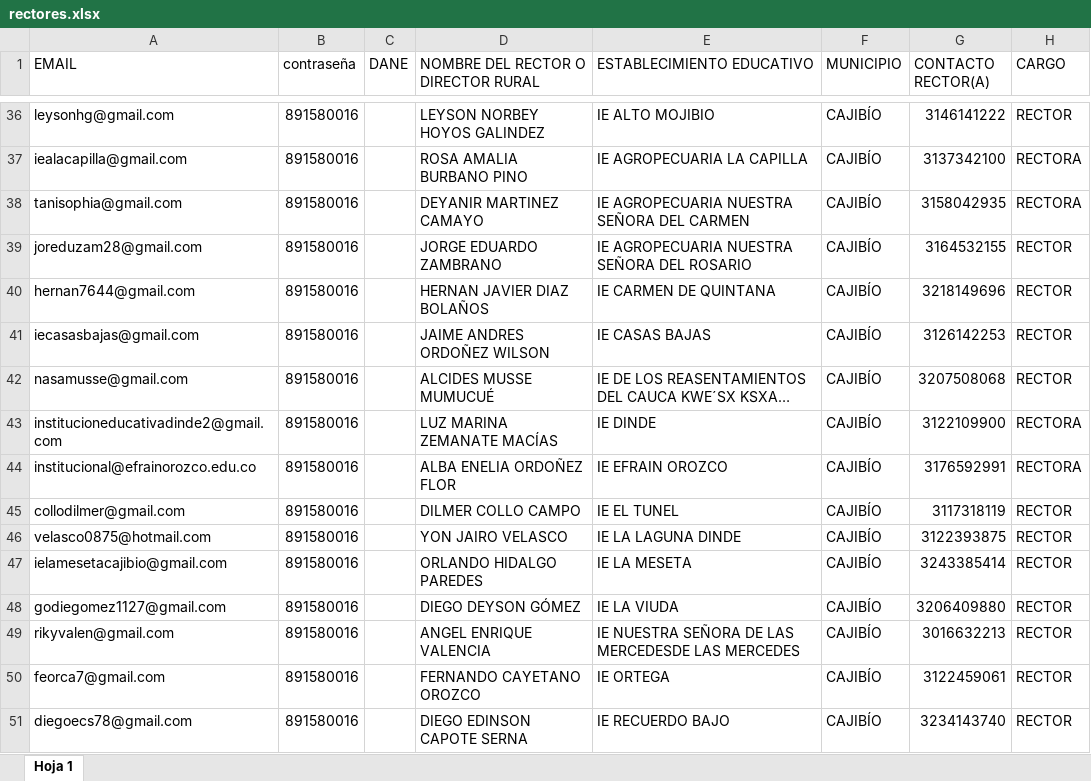
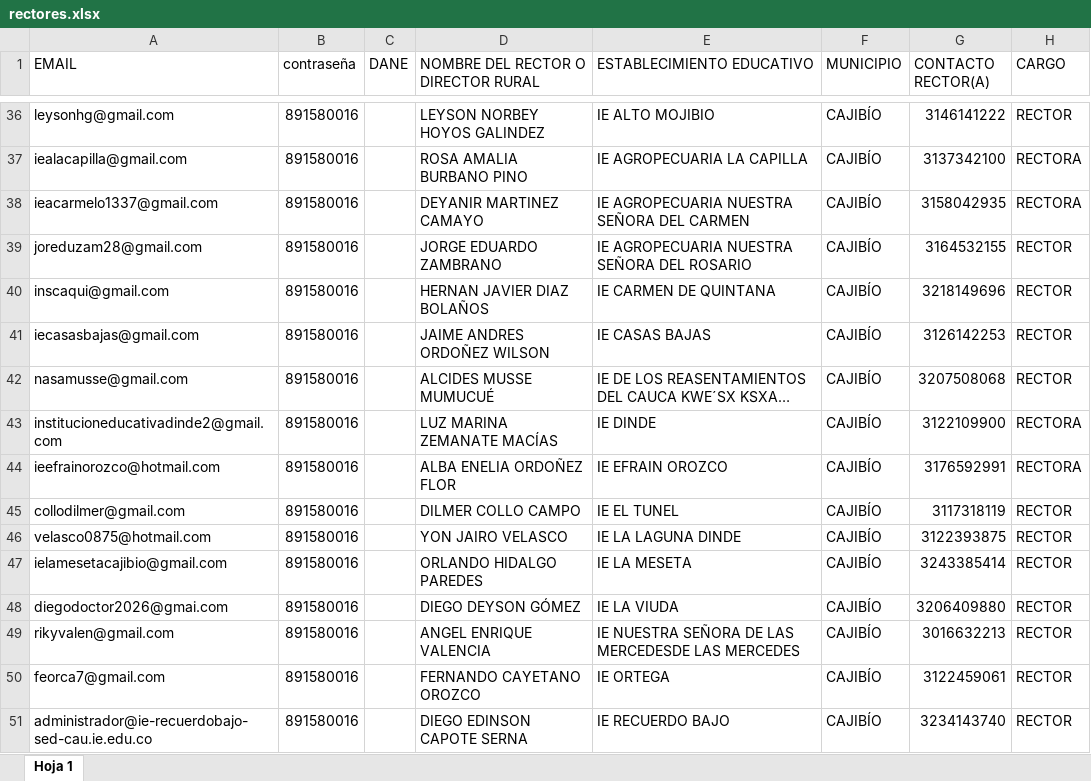
Before and after one commit to LuisKMunoz-engineering/Educator-Absence-ETL-Pipeline, an Excel workbook: public/data/rectores.xlsx, sheet Hoja 1, drawn as a sheet; only a part is shown, gaps mark what is left out; long unchanged cells end in …; values as stored, in another font and other column widths than the file's, no cell formats; the diff covers the shown part only; the diff names each change by its address in the sheet, - before the commit and + after, or states it on an @@ line.

```diff
--- a/public/data/rectores.xlsx (sheet Hoja 1)
+++ b/public/data/rectores.xlsx (sheet Hoja 1)
-A38 (EMAIL): tanisophia@gmail.com
+A38 (EMAIL): ieacarmelo1337@gmail.com
-A40 (EMAIL): hernan7644@gmail.com
+A40 (EMAIL): inscaqui@gmail.com
-A44 (EMAIL): institucional@efrainorozco.edu.co
+A44 (EMAIL): ieefrainorozco@hotmail.com
-A48 (EMAIL): godiegomez1127@gmail.com
+A48 (EMAIL): diegodoctor2026@gmai.com
-A51 (EMAIL): diegoecs78@gmail.com
+A51 (EMAIL): administrador@ie-recuerdobajo-sed-cau.ie.edu.co
```
Also changed, not shown: 20 added rows and 122 edited cells elsewhere in this sheet, cell formats, public/data/plantaActual.xlsx, 5 other files.
